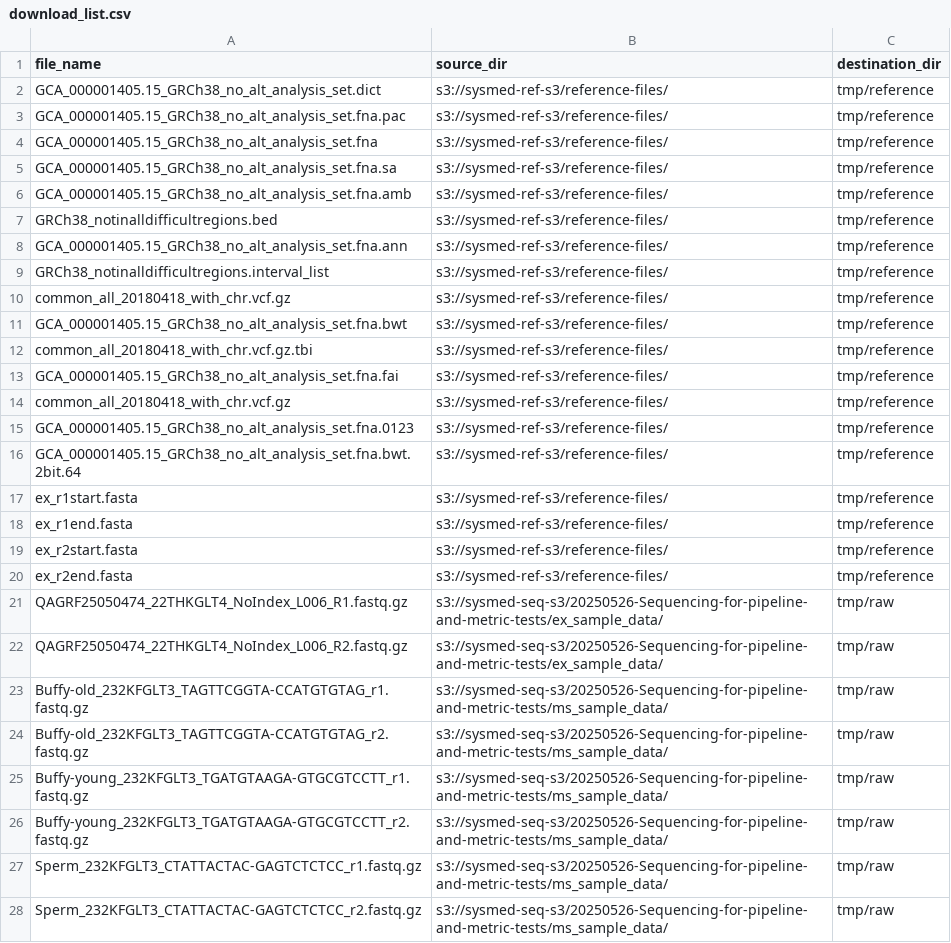
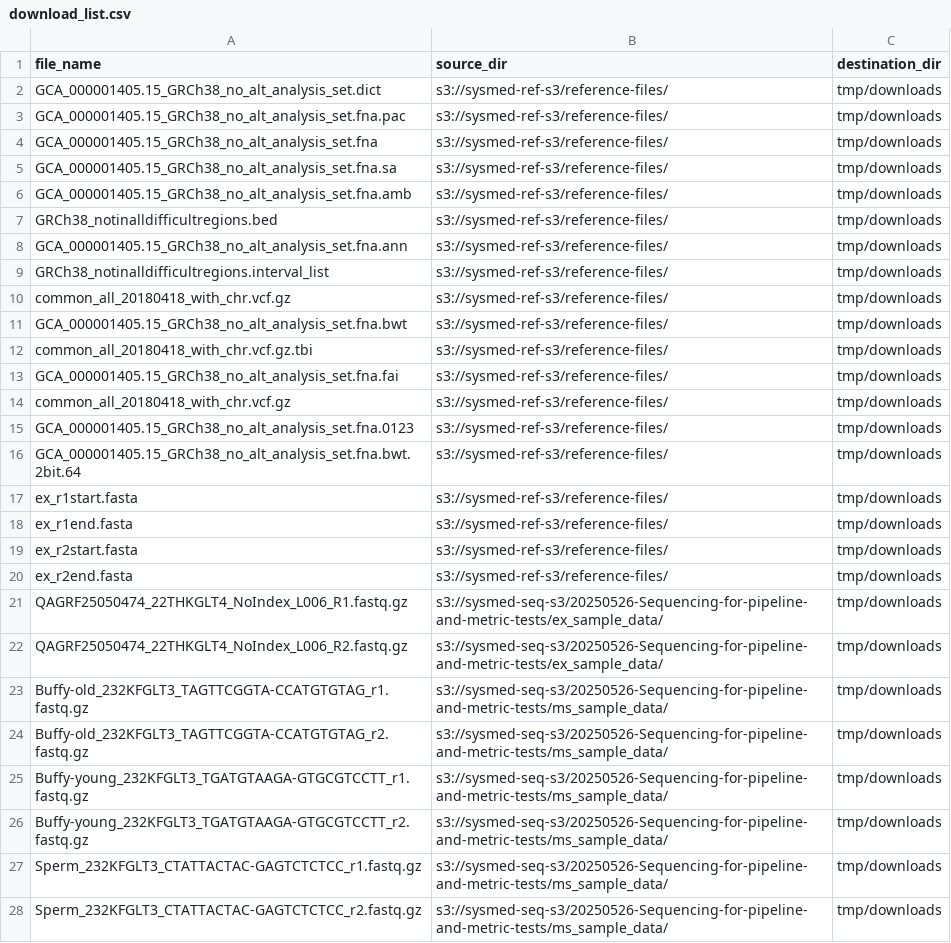
Before and after one commit to systematicmedicine/SomaticCODEC, a CSV file: config/download_list.csv, drawn as a sheet; the diff names each change by its address in the sheet, - before the commit and + after, or states it on an @@ line.

```diff
--- a/config/download_list.csv
+++ b/config/download_list.csv
-C2:C20 (destination_dir): tmp/reference
+C2:C20 (destination_dir): tmp/downloads
-C21:C28 (destination_dir): tmp/raw
+C21:C28 (destination_dir): tmp/downloads
```
Also changed, not shown: 3 other files.
